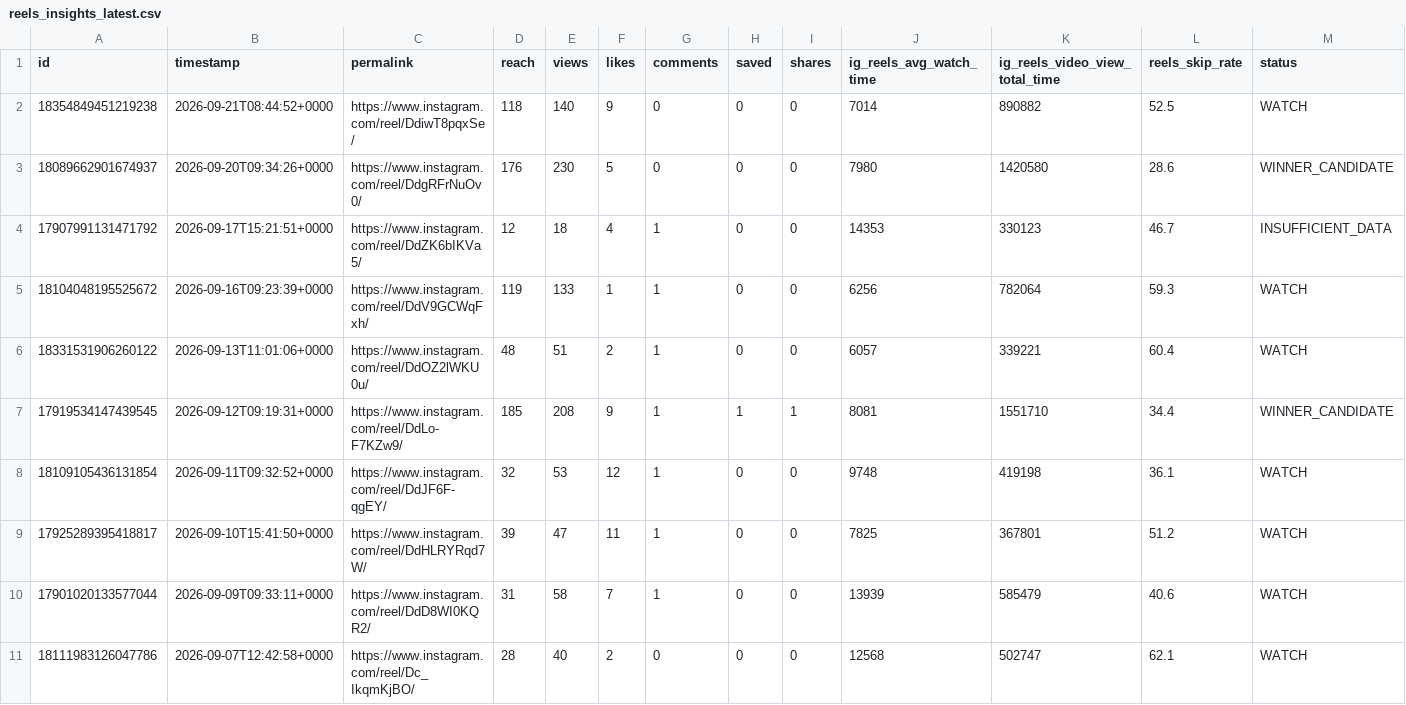
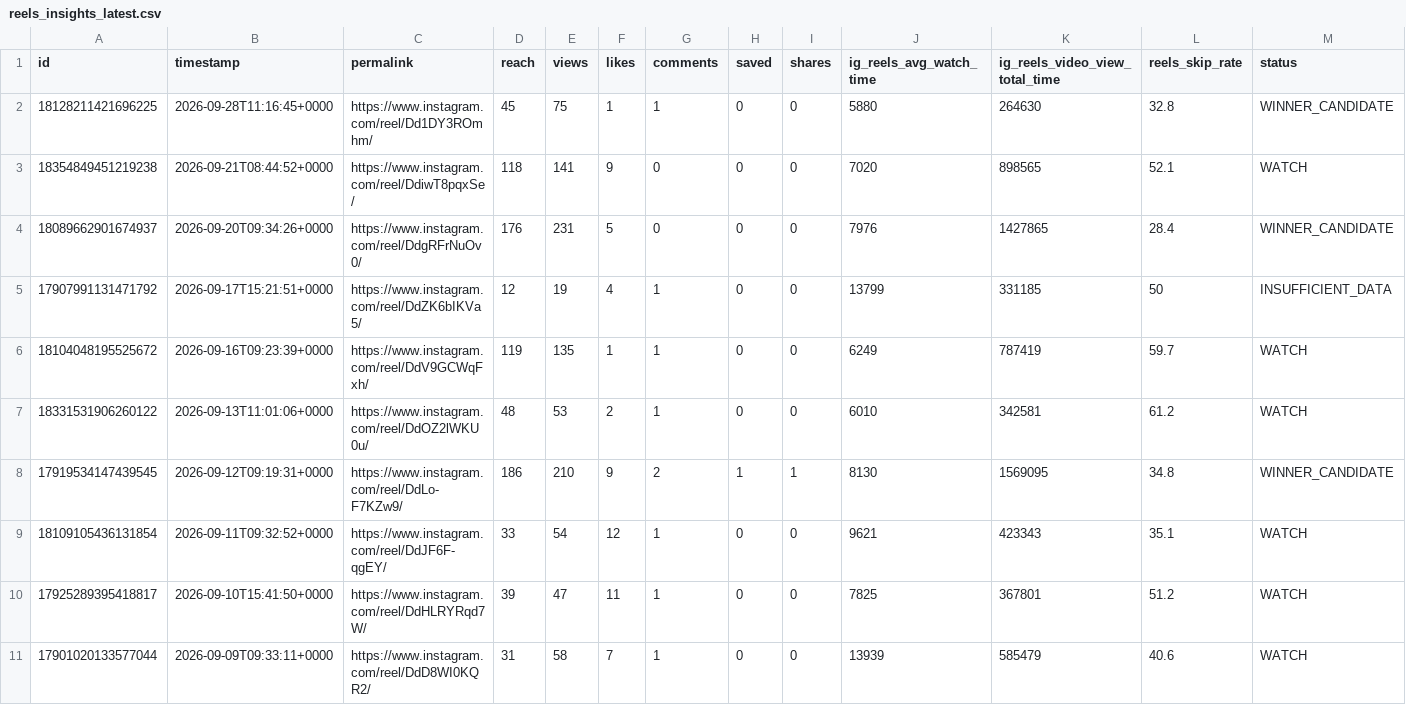
Before and after one commit to Igoranik/yorkie-insights-automation, a CSV file: data/reels_insights_latest.csv, drawn as a sheet; only a part is shown; the shorter side is filled out with more unchanged rows; addresses are those after the commit; rows hold the shown columns only; the diff names each change by its address in the sheet, - before the commit and + after, or states it on an @@ line.

```diff
--- a/data/reels_insights_latest.csv
+++ b/data/reels_insights_latest.csv
+row 2: 18128211421696225 | 2026-09-28T11:16:45+0000 | https://www.instagram.com/reel/Dd1DY3ROmhm/ | 45 | 75 | 1 | 1 | 0 | 0 | 5880 | 264630 | 32.8 | WINNER_CANDIDATE
-E3 (views): 140
+E3 (views): 141
-J3 (ig_reels_avg_watch_time): 7014
+J3 (ig_reels_avg_watch_time): 7020
-K3 (ig_reels_video_view_total_time): 890882
+K3 (ig_reels_video_view_total_time): 898565
-L3 (reels_skip_rate): 52.5
+L3 (reels_skip_rate): 52.1
-E4 (views): 230
+E4 (views): 231
-J4 (ig_reels_avg_watch_time): 7980
+J4 (ig_reels_avg_watch_time): 7976
-K4 (ig_reels_video_view_total_time): 1420580
+K4 (ig_reels_video_view_total_time): 1427865
-L4 (reels_skip_rate): 28.6
+L4 (reels_skip_rate): 28.4
-E5 (views): 18
+E5 (views): 19
-J5 (ig_reels_avg_watch_time): 14353
+J5 (ig_reels_avg_watch_time): 13799
-K5 (ig_reels_video_view_total_time): 330123
+K5 (ig_reels_video_view_total_time): 331185
-L5 (reels_skip_rate): 46.7
+L5 (reels_skip_rate): 50
-E6 (views): 133
+E6 (views): 135
-J6 (ig_reels_avg_watch_time): 6256
+J6 (ig_reels_avg_watch_time): 6249
-K6 (ig_reels_video_view_total_time): 782064
+K6 (ig_reels_video_view_total_time): 787419
-L6 (reels_skip_rate): 59.3
+L6 (reels_skip_rate): 59.7
-E7 (views): 51
+E7 (views): 53
-J7 (ig_reels_avg_watch_time): 6057
+J7 (ig_reels_avg_watch_time): 6010
-K7 (ig_reels_video_view_total_time): 339221
+K7 (ig_reels_video_view_total_time): 342581
-L7 (reels_skip_rate): 60.4
+L7 (reels_skip_rate): 61.2
-D8 (reach): 185
+D8 (reach): 186
-E8 (views): 208
+E8 (views): 210
-G8 (comments): 1
+G8 (comments): 2
-J8 (ig_reels_avg_watch_time): 8081
+J8 (ig_reels_avg_watch_time): 8130
-K8 (ig_reels_video_view_total_time): 1551710
+K8 (ig_reels_video_view_total_time): 1569095
-L8 (reels_skip_rate): 34.4
+L8 (reels_skip_rate): 34.8
-D9 (reach): 32
+D9 (reach): 33
-E9 (views): 53
+E9 (views): 54
-J9 (ig_reels_avg_watch_time): 9748
+J9 (ig_reels_avg_watch_time): 9621
-K9 (ig_reels_video_view_total_time): 419198
+K9 (ig_reels_video_view_total_time): 423343
-L9 (reels_skip_rate): 36.1
+L9 (reels_skip_rate): 35.1
```
Also changed, not shown: 3 other files.
